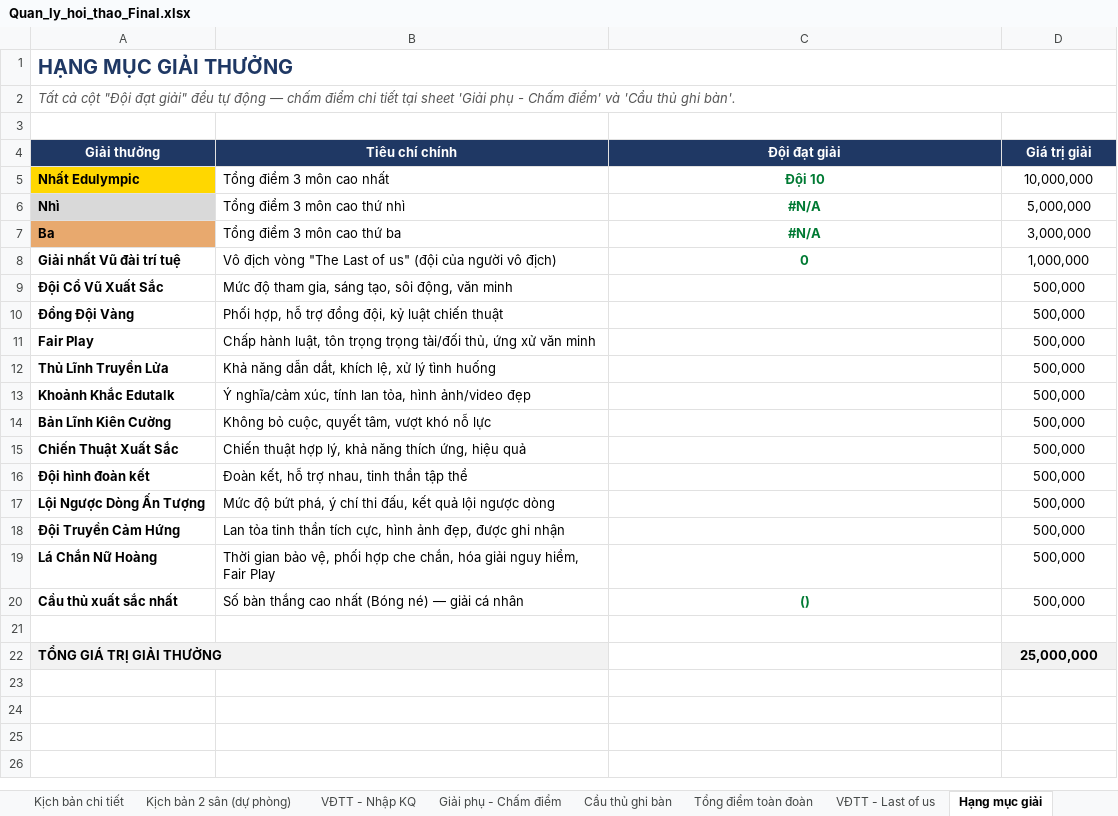
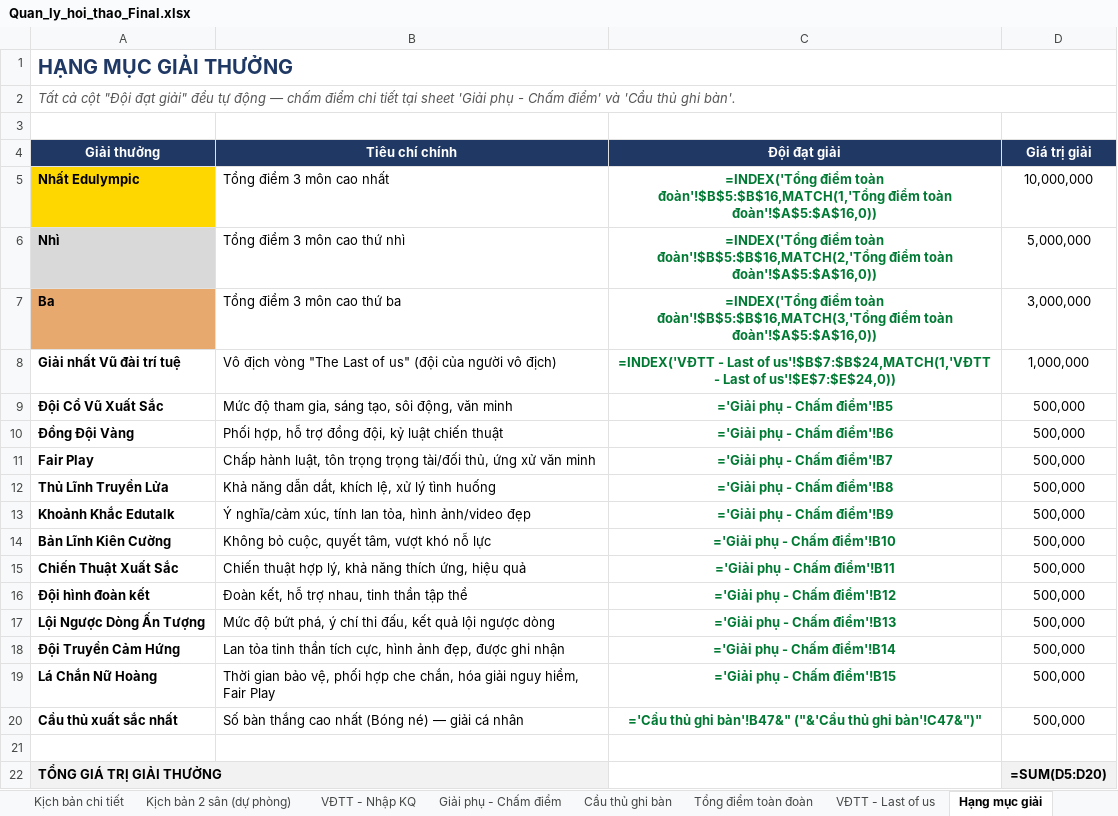
Before and after one commit to HuyVu1303/dulich2026, an Excel workbook: Quan_ly_hoi_thao_Final.xlsx, sheet Hạng mục giải, drawn as a sheet; values as stored, in another font and other column widths than the file's, no borders; formulas without a stored value are shown as written; the diff names each change by its address in the sheet, - before the commit and + after, or states it on an @@ line.

```diff
--- a/Quan_ly_hoi_thao_Final.xlsx (sheet Hạng mục giải)
+++ b/Quan_ly_hoi_thao_Final.xlsx (sheet Hạng mục giải)
-C5 (Đội đạt giải): Đội 10
+C5 (Đội đạt giải): =INDEX('Tổng điểm toàn đoàn'!$B$5:$B$16,MATCH(1,'Tổng điểm toàn đoàn'!$A$5:$A$16,0))
-C6 (Đội đạt giải): #N/A
+C6 (Đội đạt giải): =INDEX('Tổng điểm toàn đoàn'!$B$5:$B$16,MATCH(2,'Tổng điểm toàn đoàn'!$A$5:$A$16,0))
-C7 (Đội đạt giải): #N/A
+C7 (Đội đạt giải): =INDEX('Tổng điểm toàn đoàn'!$B$5:$B$16,MATCH(3,'Tổng điểm toàn đoàn'!$A$5:$A$16,0))
-C8 (Đội đạt giải): 0
+C8 (Đội đạt giải): =INDEX('VĐTT - Last of us'!$B$7:$B$24,MATCH(1,'VĐTT - Last of us'!$E$7:$E$24,0))
-C9 (Đội đạt giải): (empty)
+C9 (Đội đạt giải): ='Giải phụ - Chấm điểm'!B5
-C10 (Đội đạt giải): (empty)
+C10 (Đội đạt giải): ='Giải phụ - Chấm điểm'!B6
-C11 (Đội đạt giải): (empty)
+C11 (Đội đạt giải): ='Giải phụ - Chấm điểm'!B7
-C12 (Đội đạt giải): (empty)
+C12 (Đội đạt giải): ='Giải phụ - Chấm điểm'!B8
-C13 (Đội đạt giải): (empty)
+C13 (Đội đạt giải): ='Giải phụ - Chấm điểm'!B9
-C14 (Đội đạt giải): (empty)
+C14 (Đội đạt giải): ='Giải phụ - Chấm điểm'!B10
-C15 (Đội đạt giải): (empty)
+C15 (Đội đạt giải): ='Giải phụ - Chấm điểm'!B11
-C16 (Đội đạt giải): (empty)
+C16 (Đội đạt giải): ='Giải phụ - Chấm điểm'!B12
-C17 (Đội đạt giải): (empty)
+C17 (Đội đạt giải): ='Giải phụ - Chấm điểm'!B13
-C18 (Đội đạt giải): (empty)
+C18 (Đội đạt giải): ='Giải phụ - Chấm điểm'!B14
-C19 (Đội đạt giải): (empty)
+C19 (Đội đạt giải): ='Giải phụ - Chấm điểm'!B15
-C20 (Đội đạt giải): ()
+C20 (Đội đạt giải): ='Cầu thủ ghi bàn'!B47&" ("&'Cầu thủ ghi bàn'!C47&")"
-D22 (Giá trị giải): 25,000,000
+D22 (Giá trị giải): =SUM(D5:D20)
```
Also changed, not shown: sheet Giải phụ - Chấm điểm, sheet Tổng kết, sheet Cầu thủ ghi bàn, sheet Nhập kết quả, sheet Tổng điểm toàn đoàn, sheet VĐTT - Last of us, 6 more sheets, formulas that keep their value, charts or pictures.
